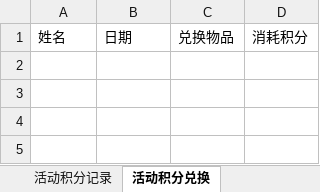
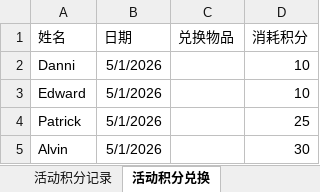
Before and after one commit to Neverwhateve/ela-leaderboard, an Excel workbook: 五一特别活动.xlsx, sheet 活动积分兑换, drawn as a sheet; values as stored, in another font and other column widths than the file's, no borders; the diff names each change by its address in the sheet, - before the commit and + after, or states it on an @@ line.

```diff
--- a/五一特别活动.xlsx (sheet 活动积分兑换)
+++ b/五一特别活动.xlsx (sheet 活动积分兑换)
+row 2: Danni | 5/1/2026 |  | 10
+row 3: Edward | 5/1/2026 |  | 10
+row 4: Patrick | 5/1/2026 |  | 25
+row 5: Alvin | 5/1/2026 |  | 30
```
Also changed, not shown: sheet 活动积分记录.
